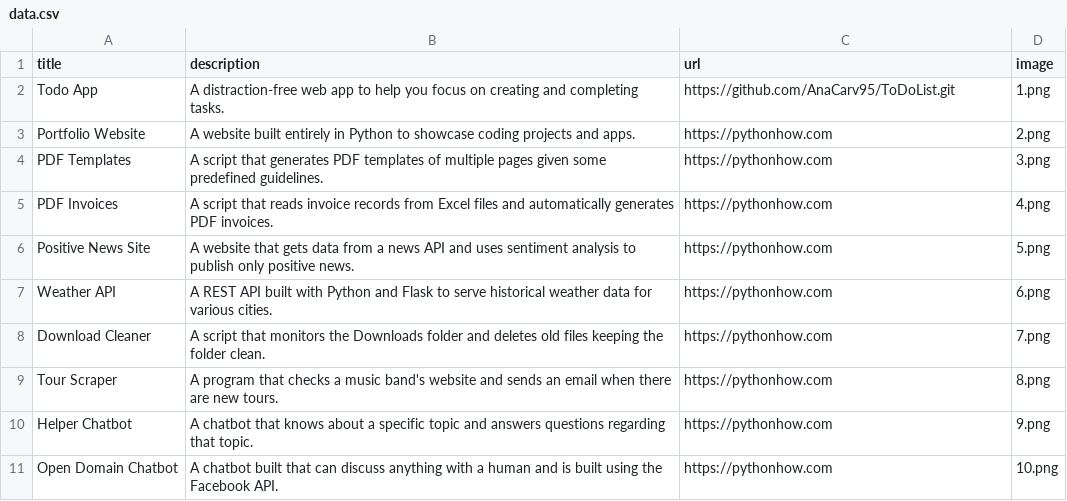
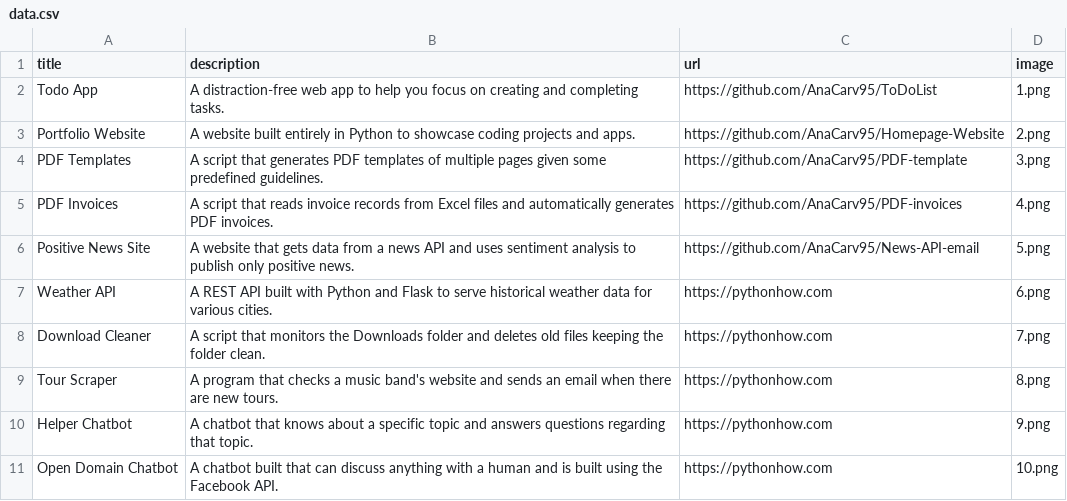
Before and after one commit to AnaCarv95/Homepage-Website, a CSV file: data.csv, drawn as a sheet; only a part is shown.

Commit message:
Send emails using the form

```diff
--- a/data.csv
+++ b/data.csv
@@ -1,7 +1,7 @@
 title,description,url,image
-Todo App,A distraction-free web app to help you focus on creating and completing tasks.,https://github.com/AnaCarv95/ToDoList.git,1.png
-Portfolio Website,A website built entirely in Python to showcase coding projects and apps.,https://pythonhow.com,2.png
-PDF Templates,A script that generates PDF templates of multiple pages given some predefined guidelines.,https://pythonhow.com,3.png
-PDF Invoices,A script that reads invoice records from Excel files and automatically generates PDF invoices.,https://pythonhow.com,4.png
-Positive News Site,A website that gets data from a news API and uses sentiment analysis to publish only positive news.,https://pythonhow.com,5.png
+Todo App,A distraction-free web app to help you focus on creating and completing tasks.,https://github.com/AnaCarv95/ToDoList,1.png
+Portfolio Website,A website built entirely in Python to showcase coding projects and apps.,https://github.com/AnaCarv95/Homepage-Website,2.png
+PDF Templates,A script that generates PDF templates of multiple pages given some predefined guidelines.,https://github.com/AnaCarv95/PDF-template,3.png
+PDF Invoices,A script that reads invoice records from Excel files and automatically generates PDF invoices.,https://github.com/AnaCarv95/PDF-invoices,4.png
+Positive News Site,A website that gets data from a news API and uses sentiment analysis to publish only positive news.,https://github.com/AnaCarv95/News-API-email,5.png
 Weather API,A REST API built with Python and Flask to serve historical weather data for various cities.,https://pythonhow.com,6.png
```
